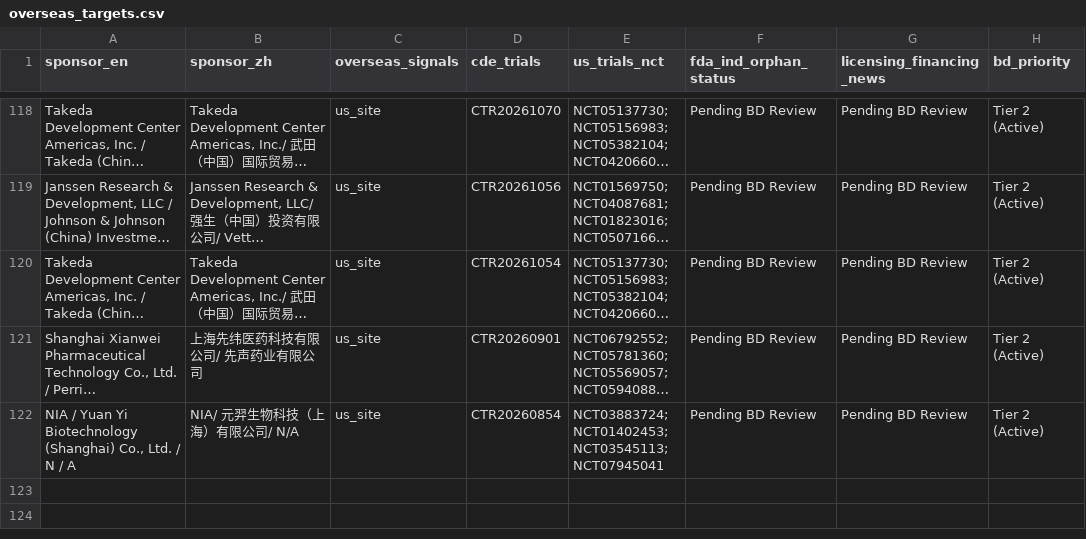
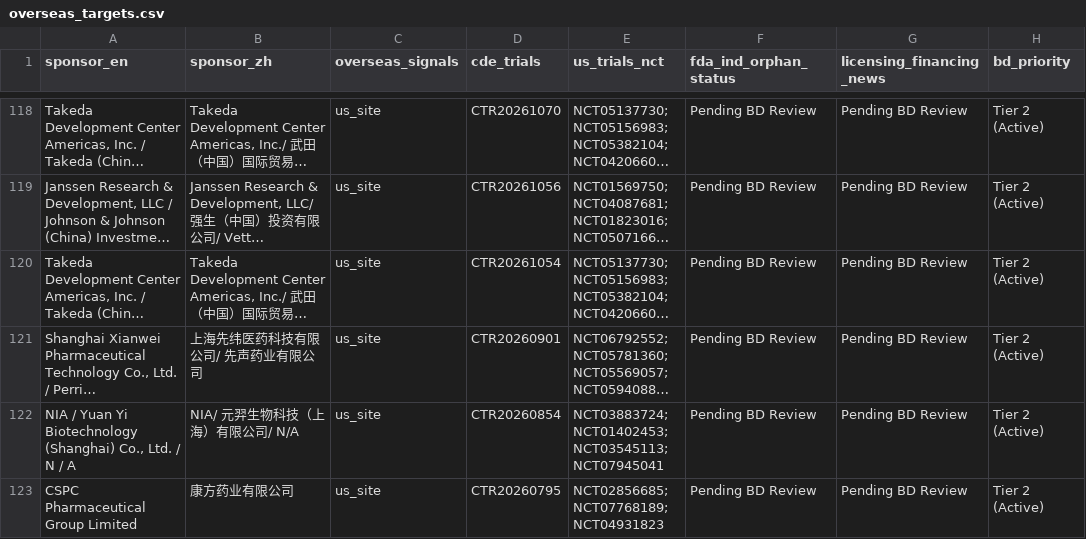
Before and after one commit to hutianle/cde-clinical-trials, a CSV file: data/overseas_targets.csv, drawn as a sheet; only a part is shown, gaps mark what is left out; long unchanged cells end in …; the diff names each change by its address in the sheet, - before the commit and + after, or states it on an @@ line.

```diff
--- a/data/overseas_targets.csv
+++ b/data/overseas_targets.csv
+row 123: CSPC Pharmaceutical Group Limited | 康方药业有限公司 | us_site | CTR20260795 | NCT02856685; NCT07768189; NCT04931823 | Pending BD Review | Pending BD Review | Tier 2 (Active)
```
Also changed, not shown: 6 other files.
